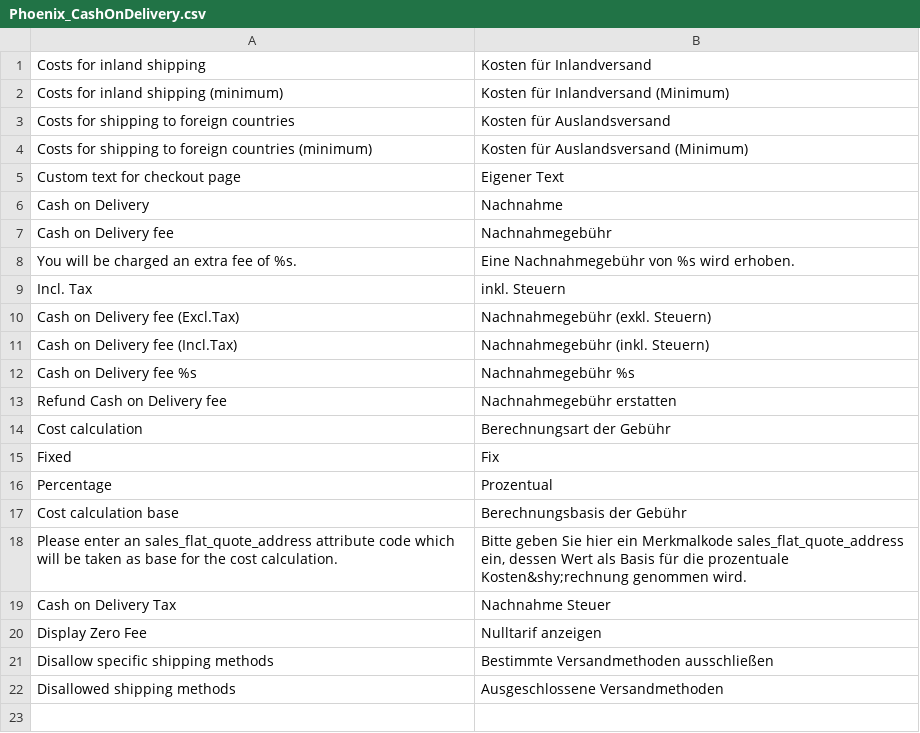
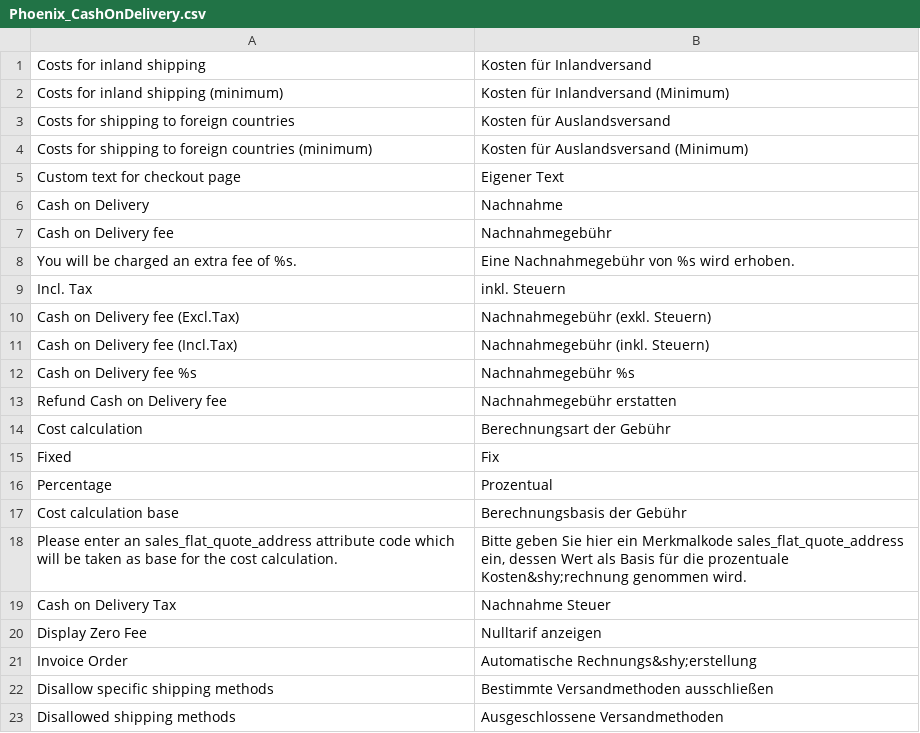
Before and after one commit to PHOENIX-MEDIA/Magento-CashOnDelivery, a CSV file: app/locale/de_DE/Phoenix_CashOnDelivery.csv, drawn as a sheet; the diff names each change by its address in the sheet, - before the commit and + after, or states it on an @@ line.

```diff
--- a/app/locale/de_DE/Phoenix_CashOnDelivery.csv
+++ b/app/locale/de_DE/Phoenix_CashOnDelivery.csv
+row 21: Invoice Order | Automatische Rechnungs&shy;erstellung
```
Also changed, not shown: app/locale/en_US/Phoenix_CashOnDelivery.csv, app/locale/es_ES/Phoenix_CashOnDelivery.csv, 6 other files.
